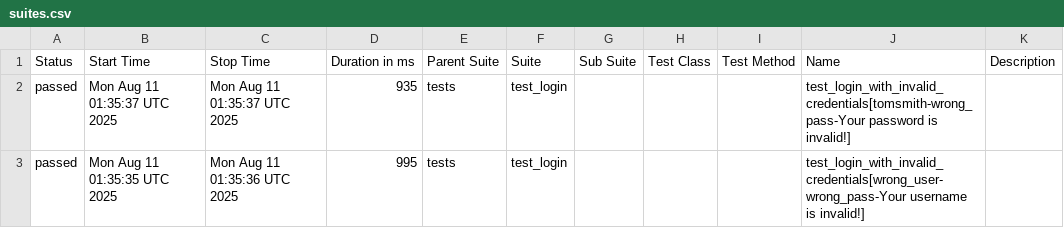
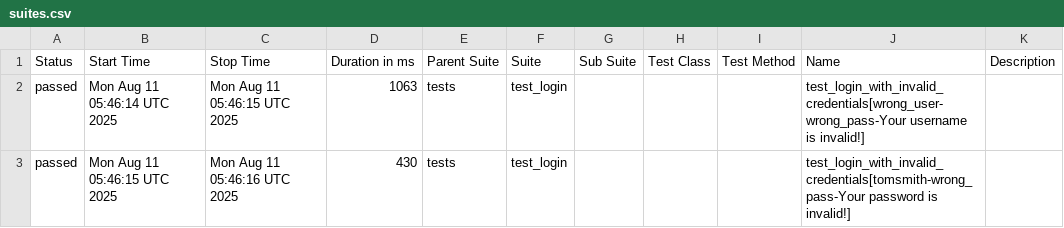
Before and after one commit to Fay-Hosseini/selenium-pom-param-lab, a CSV file: data/suites.csv, drawn as a sheet.

```diff
--- a/data/suites.csv
+++ b/data/suites.csv
@@ -1,3 +1,3 @@
 "Status","Start Time","Stop Time","Duration in ms","Parent Suite","Suite","Sub Suite","Test Class","Test Method","Name","Description"
-"passed","Mon Aug 11 01:35:37 UTC 2025","Mon Aug 11 01:35:37 UTC 2025","935","tests","test_login","","","","test_login_with_invalid_credentials[tomsmith-wrong_pass-Your password is invalid!]",""
-"passed","Mon Aug 11 01:35:35 UTC 2025","Mon Aug 11 01:35:36 UTC 2025","995","tests","test_login","","","","test_login_with_invalid_credentials[wrong_user-wrong_pass-Your username is invalid!]",""
+"passed","Mon Aug 11 05:46:14 UTC 2025","Mon Aug 11 05:46:15 UTC 2025","1063","tests","test_login","","","","test_login_with_invalid_credentials[wrong_user-wrong_pass-Your username is invalid!]",""
+"passed","Mon Aug 11 05:46:15 UTC 2025","Mon Aug 11 05:46:16 UTC 2025","430","tests","test_login","","","","test_login_with_invalid_credentials[tomsmith-wrong_pass-Your password is invalid!]",""
```
Also changed, not shown: 29 other files.
